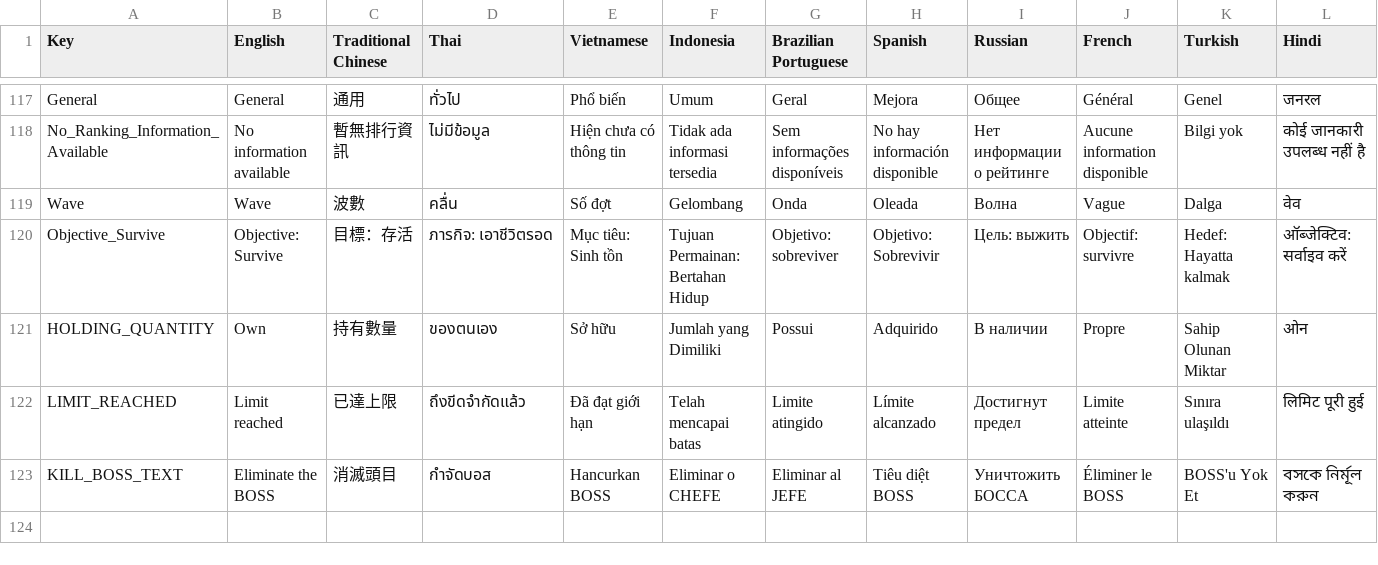
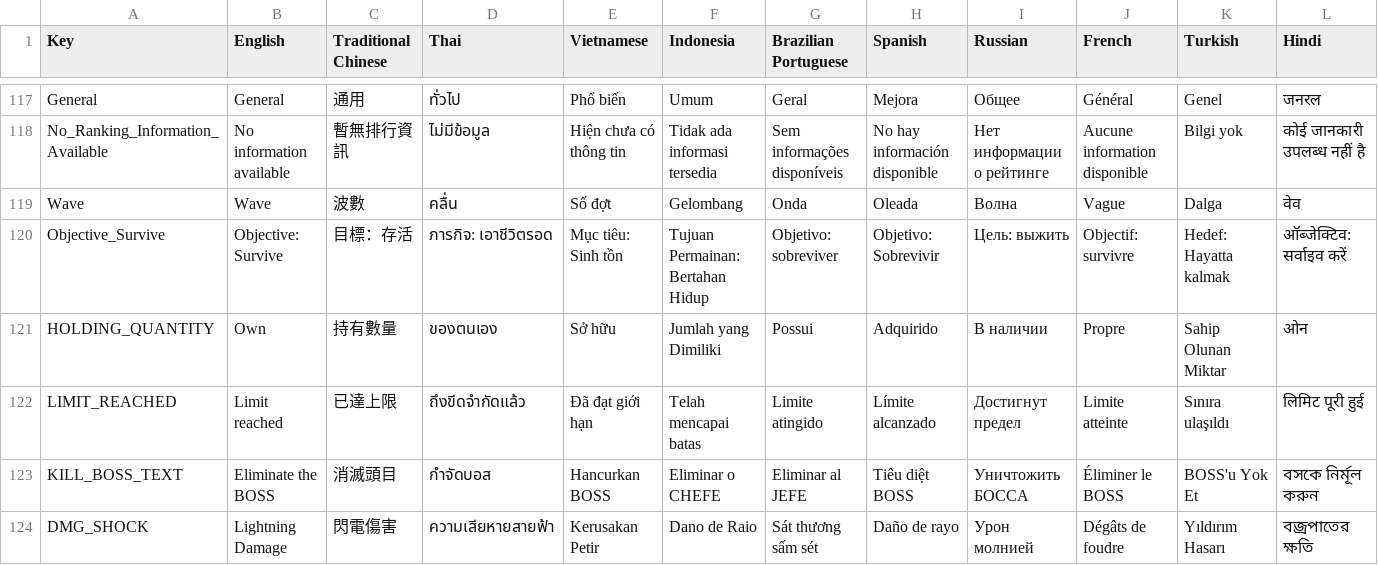
Before and after one commit to WindGod-Project-For-Garena/Offline-PVE, a CSV file: Assets/Localization/key.csv, drawn as a sheet; only a part is shown, gaps mark what is left out; rows hold the shown columns only; the diff names each change by its address in the sheet, - before the commit and + after, or states it on an @@ line.

```diff
--- a/Assets/Localization/key.csv
+++ b/Assets/Localization/key.csv
+row 124: DMG_SHOCK | Lightning Damage | 閃電傷害 | ความเสียหายสายฟ้า | Kerusakan Petir | Dano de Raio | Sát thương sấm sét | Daño de rayo | Урон молнией | Dégâts de foudre | Yıldırım Hasarı | বজ্রপাতের ক্ষতি
```
Also changed, not shown: 1 other file.
